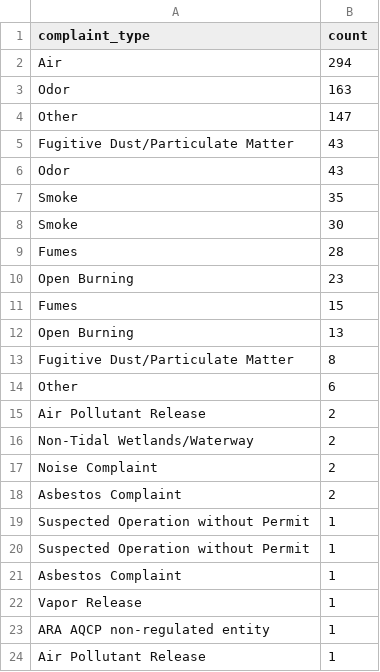
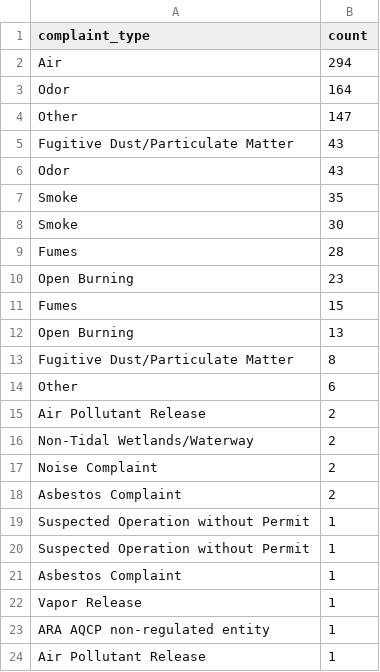
Before and after one commit to johnfcampbell/nicar24pipeline, a CSV file: exported_data/complaint_type_frequency.csv, drawn as a sheet.

```diff
--- a/exported_data/complaint_type_frequency.csv
+++ b/exported_data/complaint_type_frequency.csv
@@ -2,3 +2,3 @@ complaint_type,count
 Air,294
-Odor,163
+Odor,164
 Other,147
```
Also changed, not shown: exported_data/all_complaints.csv.
